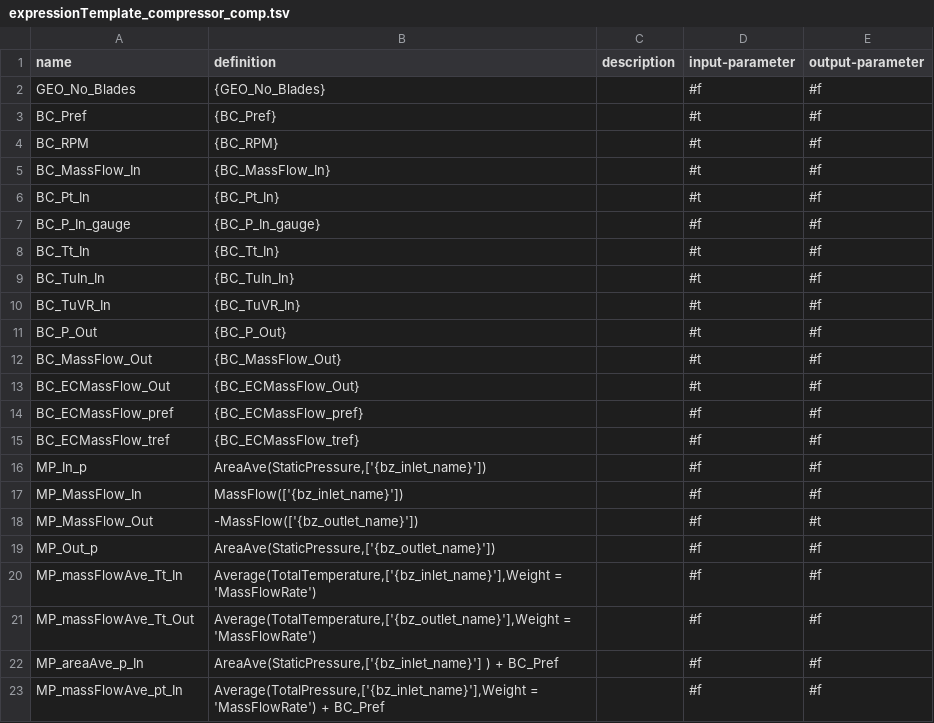
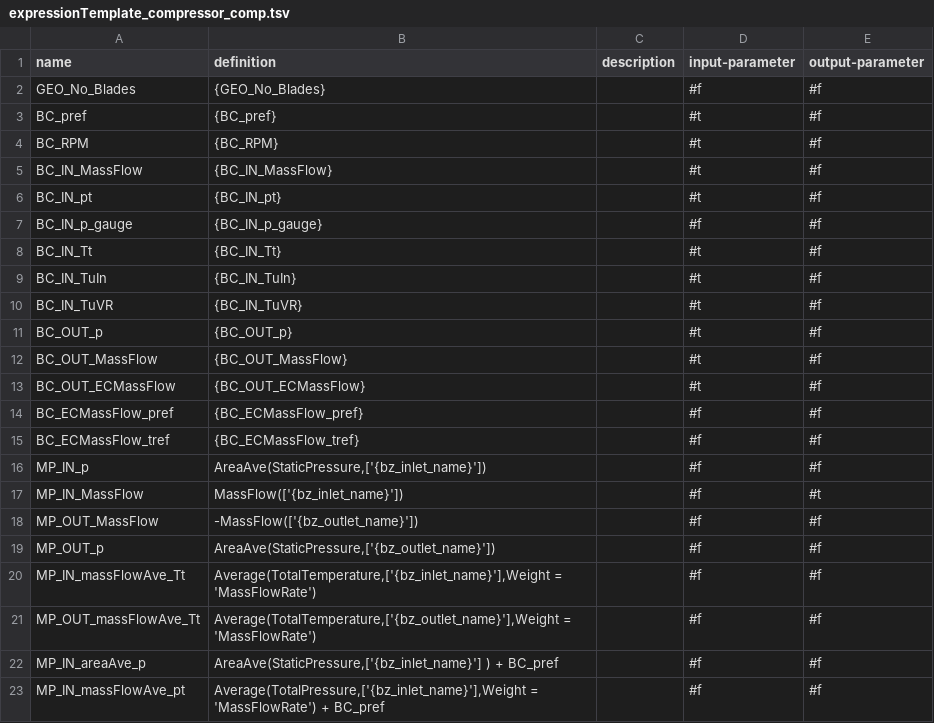
Before and after one commit to ansys/pyturbowizard, a TSV file: expressionTemplate_compressor_comp.tsv, drawn as a sheet; only a part is shown; the diff covers the shown part only.

```diff
--- a/expressionTemplate_compressor_comp.tsv
+++ b/expressionTemplate_compressor_comp.tsv
@@ -2,22 +2,22 @@ name	definition	description	input-parameter	output-parameter
 "GEO_No_Blades"	"{GEO_No_Blades}"	""	#f	#f
-"BC_Pref"	"{BC_Pref}"	""	#t	#f
+"BC_pref"	"{BC_pref}"	""	#t	#f
 "BC_RPM"	"{BC_RPM}"	""	#t	#f
-"BC_MassFlow_In"	"{BC_MassFlow_In}"	""	#t	#f
-"BC_Pt_In"	"{BC_Pt_In}"	""	#t	#f
-"BC_P_In_gauge"	"{BC_P_In_gauge}"	""	#f	#f
-"BC_Tt_In"	"{BC_Tt_In}"	""	#t	#f
-"BC_TuIn_In"	"{BC_TuIn_In}"	""	#t	#f
-"BC_TuVR_In"	"{BC_TuVR_In}"	""	#t	#f
-"BC_P_Out"	"{BC_P_Out}"	""	#t	#f
-"BC_MassFlow_Out"	"{BC_MassFlow_Out}"	""	#t	#f
-"BC_ECMassFlow_Out"	"{BC_ECMassFlow_Out}"	""	#t	#f
+"BC_IN_MassFlow"	"{BC_IN_MassFlow}"	""	#t	#f
+"BC_IN_pt"	"{BC_IN_pt}"	""	#t	#f
+"BC_IN_p_gauge"	"{BC_IN_p_gauge}"	""	#f	#f
+"BC_IN_Tt"	"{BC_IN_Tt}"	""	#t	#f
+"BC_IN_TuIn"	"{BC_IN_TuIn}"	""	#t	#f
+"BC_IN_TuVR"	"{BC_IN_TuVR}"	""	#t	#f
+"BC_OUT_p"	"{BC_OUT_p}"	""	#t	#f
+"BC_OUT_MassFlow"	"{BC_OUT_MassFlow}"	""	#t	#f
+"BC_OUT_ECMassFlow"	"{BC_OUT_ECMassFlow}"	""	#t	#f
 "BC_ECMassFlow_pref"	"{BC_ECMassFlow_pref}"	""	#f	#f
 "BC_ECMassFlow_tref"	"{BC_ECMassFlow_tref}"	""	#f	#f
-"MP_In_p"	"AreaAve(StaticPressure,['{bz_inlet_name}'])"	""	#f	#f
-"MP_MassFlow_In"	"MassFlow(['{bz_inlet_name}'])"	""	#f	#f
-"MP_MassFlow_Out"	"-MassFlow(['{bz_outlet_name}'])"	""	#f	#t
-"MP_Out_p"	"AreaAve(StaticPressure,['{bz_outlet_name}'])"	""	#f	#f
-"MP_massFlowAve_Tt_In"	"Average(TotalTemperature,['{bz_inlet_name}'],Weight = 'MassFlowRate')"	""	#f	#f
-"MP_massFlowAve_Tt_Out"	"Average(TotalTemperature,['{bz_outlet_name}'],Weight = 'MassFlowRate')"	""	#f	#f
-"MP_areaAve_p_In"	"AreaAve(StaticPressure,['{bz_inlet_name}'] ) + BC_Pref"	""	#f	#f
-"MP_massFlowAve_pt_In"	"Average(TotalPressure,['{bz_inlet_name}'],Weight = 'MassFlowRate') + BC_Pref"	""	#f	#f
+"MP_IN_p"	"AreaAve(StaticPressure,['{bz_inlet_name}'])"	""	#f	#f
+"MP_IN_MassFlow"	"MassFlow(['{bz_inlet_name}'])"	""	#f	#t
+"MP_OUT_MassFlow"	"-MassFlow(['{bz_outlet_name}'])"	""	#f	#f
+"MP_OUT_p"	"AreaAve(StaticPressure,['{bz_outlet_name}'])"	""	#f	#f
+"MP_IN_massFlowAve_Tt"	"Average(TotalTemperature,['{bz_inlet_name}'],Weight = 'MassFlowRate')"	""	#f	#f
+"MP_OUT_massFlowAve_Tt"	"Average(TotalTemperature,['{bz_outlet_name}'],Weight = 'MassFlowRate')"	""	#f	#f
+"MP_IN_areaAve_p"	"AreaAve(StaticPressure,['{bz_inlet_name}'] ) + BC_pref"	""	#f	#f
+"MP_IN_massFlowAve_pt"	"Average(TotalPressure,['{bz_inlet_name}'],Weight = 'MassFlowRate') + BC_pref"	""	#f	#f
```
Also changed, not shown: 10 edited cells elsewhere in this file, expressionTemplate_turbine_comp.tsv, 10 other files.
